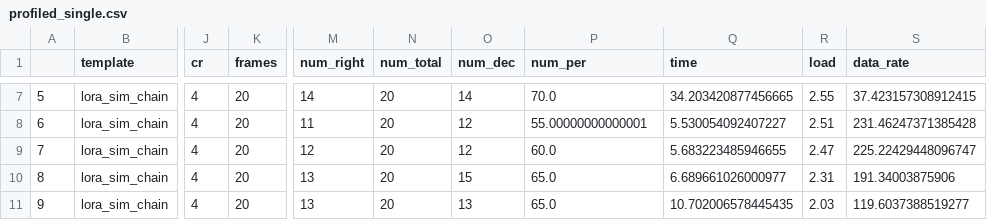
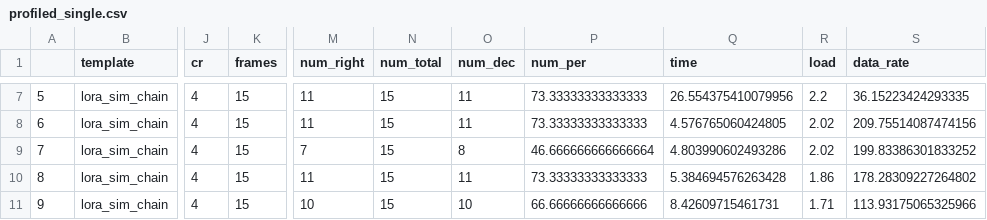
Before and after one commit to martynvdijke/gr-lora_sdr-profiler, a CSV file: results/profiled_single.csv, drawn as a sheet; only a part is shown, gaps mark what is left out; the diff covers the shown part only; the diff names each change by its address in the sheet, - before the commit and + after, or states it on an @@ line.

```diff
--- a/results/profiled_single.csv
+++ b/results/profiled_single.csv
-K7:K11 (frames): 20
+K7:K11 (frames): 15
-M7 (num_right): 14
+M7 (num_right): 11
-N7:N11 (num_total): 20
+N7:N11 (num_total): 15
-O7 (num_dec): 14
+O7 (num_dec): 11
-P7 (num_per): 70.0
+P7 (num_per): 73.33333333333333
-Q7 (time): 34.203420877456665
+Q7 (time): 26.554375410079956
-R7 (load): 2.55
+R7 (load): 2.2
-S7 (data_rate): 37.423157308912415
+S7 (data_rate): 36.15223424293335
-O8 (num_dec): 12
+O8 (num_dec): 11
-P8 (num_per): 55.00000000000001
+P8 (num_per): 73.33333333333333
-Q8 (time): 5.530054092407227
+Q8 (time): 4.576765060424805
-R8 (load): 2.51
+R8 (load): 2.02
-S8 (data_rate): 231.46247371385428
+S8 (data_rate): 209.75514087474156
-M9 (num_right): 12
+M9 (num_right): 7
-O9 (num_dec): 12
+O9 (num_dec): 8
-P9 (num_per): 60.0
+P9 (num_per): 46.666666666666664
-Q9 (time): 5.683223485946655
+Q9 (time): 4.803990602493286
-R9 (load): 2.47
+R9 (load): 2.02
-S9 (data_rate): 225.22429448096747
+S9 (data_rate): 199.83386301833252
-M10 (num_right): 13
+M10 (num_right): 11
-O10 (num_dec): 15
+O10 (num_dec): 11
-P10 (num_per): 65.0
+P10 (num_per): 73.33333333333333
-Q10 (time): 6.689661026000977
+Q10 (time): 5.384694576263428
-R10 (load): 2.31
+R10 (load): 1.86
-S10 (data_rate): 191.34003875906
+S10 (data_rate): 178.28309227264802
-M11 (num_right): 13
+M11 (num_right): 10
-O11 (num_dec): 13
+O11 (num_dec): 10
-P11 (num_per): 65.0
+P11 (num_per): 66.66666666666666
-Q11 (time): 10.702006578445435
+Q11 (time): 8.42609715461731
-R11 (load): 2.03
+R11 (load): 1.71
-S11 (data_rate): 119.6037388519277
+S11 (data_rate): 113.93175065325966
```
Also changed, not shown: 54 edited cells elsewhere in this file, results/profiled_multi.csv, 4 other files.
